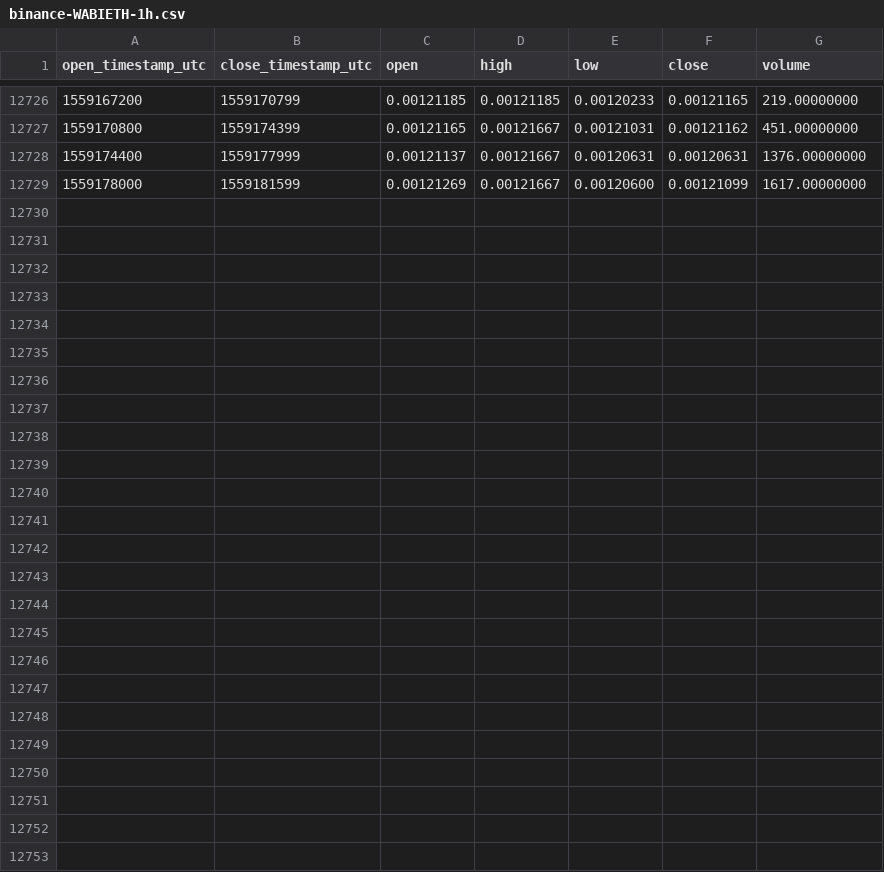
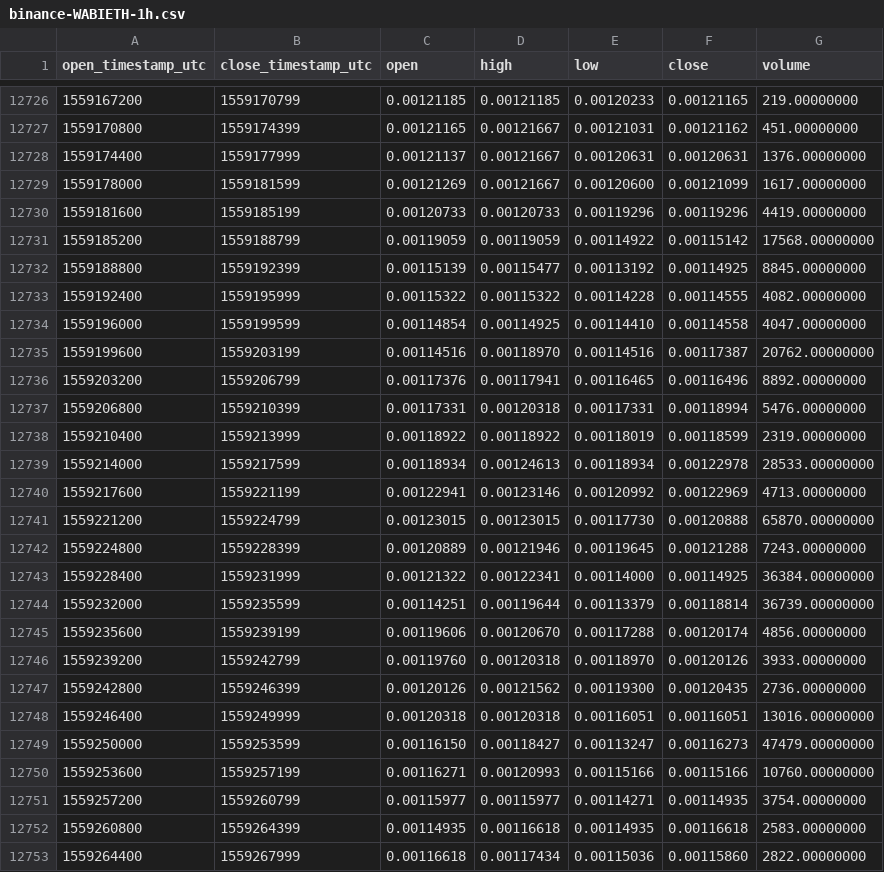
Before and after one commit to cryptobigbro/binance-WABIETH, a CSV file: binance-WABIETH-1h.csv, drawn as a sheet; only a part is shown, gaps mark what is left out.

Commit message:
Update OHLCV data.

```diff
--- a/binance-WABIETH-1h.csv
+++ b/binance-WABIETH-1h.csv
@@ -12729 +12729,25 @@ open_timestamp_utc,close_timestamp_utc,open,high,low,close,volume
 1559178000,1559181599,0.00121269,0.00121667,0.00120600,0.00121099,1617.00000000
+1559181600,1559185199,0.00120733,0.00120733,0.00119296,0.00119296,4419.00000000
+1559185200,1559188799,0.00119059,0.00119059,0.00114922,0.00115142,17568.00000000
+1559188800,1559192399,0.00115139,0.00115477,0.00113192,0.00114925,8845.00000000
+1559192400,1559195999,0.00115322,0.00115322,0.00114228,0.00114555,4082.00000000
+1559196000,1559199599,0.00114854,0.00114925,0.00114410,0.00114558,4047.00000000
+1559199600,1559203199,0.00114516,0.00118970,0.00114516,0.00117387,20762.00000000
+1559203200,1559206799,0.00117376,0.00117941,0.00116465,0.00116496,8892.00000000
+1559206800,1559210399,0.00117331,0.00120318,0.00117331,0.00118994,5476.00000000
+1559210400,1559213999,0.00118922,0.00118922,0.00118019,0.00118599,2319.00000000
+1559214000,1559217599,0.00118934,0.00124613,0.00118934,0.00122978,28533.00000000
+1559217600,1559221199,0.00122941,0.00123146,0.00120992,0.00122969,4713.00000000
+1559221200,1559224799,0.00123015,0.00123015,0.00117730,0.00120888,65870.00000000
+1559224800,1559228399,0.00120889,0.00121946,0.00119645,0.00121288,7243.00000000
+1559228400,1559231999,0.00121322,0.00122341,0.00114000,0.00114925,36384.00000000
+1559232000,1559235599,0.00114251,0.00119644,0.00113379,0.00118814,36739.00000000
+1559235600,1559239199,0.00119606,0.00120670,0.00117288,0.00120174,4856.00000000
+1559239200,1559242799,0.00119760,0.00120318,0.00118970,0.00120126,3933.00000000
+1559242800,1559246399,0.00120126,0.00121562,0.00119300,0.00120435,2736.00000000
+1559246400,1559249999,0.00120318,0.00120318,0.00116051,0.00116051,13016.00000000
+1559250000,1559253599,0.00116150,0.00118427,0.00113247,0.00116273,47479.00000000
+1559253600,1559257199,0.00116271,0.00120993,0.00115166,0.00115166,10760.00000000
+1559257200,1559260799,0.00115977,0.00115977,0.00114271,0.00114935,3754.00000000
+1559260800,1559264399,0.00114935,0.00116618,0.00114935,0.00116618,2583.00000000
+1559264400,1559267999,0.00116618,0.00117434,0.00115036,0.00115860,2822.00000000
```
Also changed, not shown: binance-WABIETH-1d.csv.
